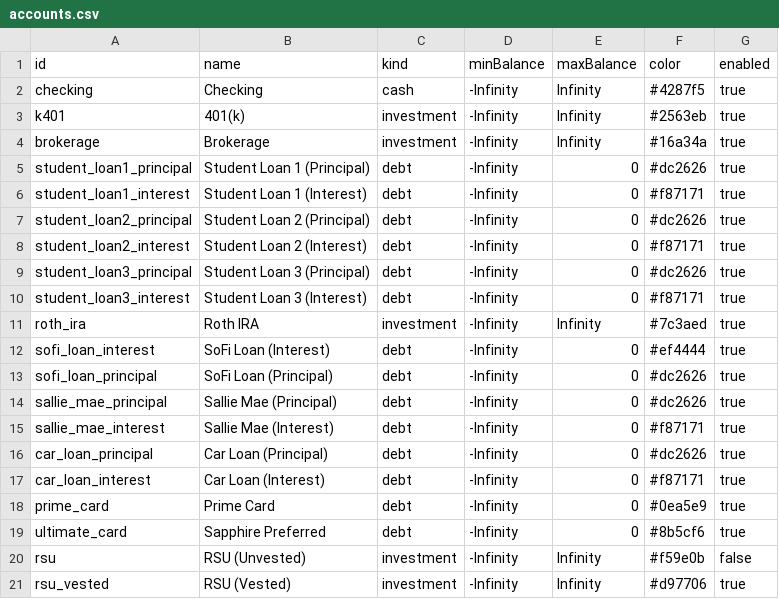
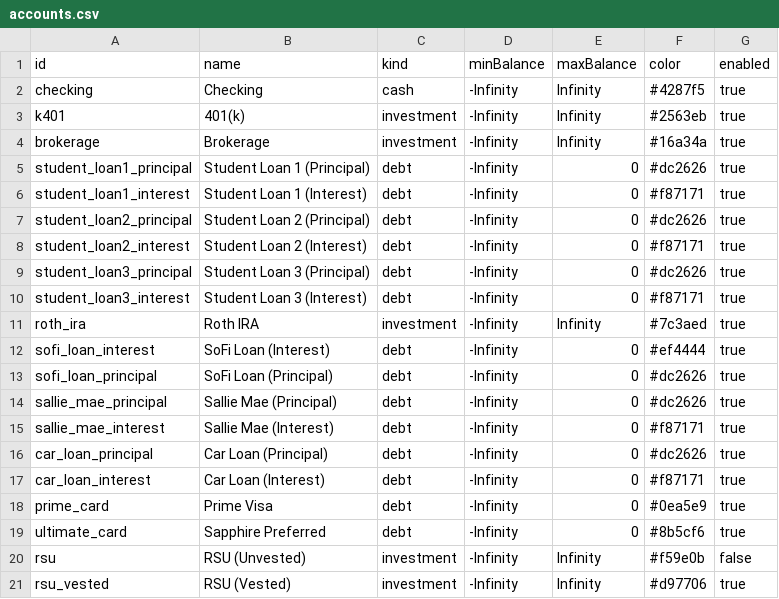
Before and after one commit to SimHoZebs/net-worth-estimator, a CSV file: public/configs/accounts.csv, drawn as a sheet.

```diff
--- a/public/configs/accounts.csv
+++ b/public/configs/accounts.csv
@@ -17,3 +17,3 @@ car_loan_principal,Car Loan (Principal),debt,-Infinity,0,#dc2626,true
 car_loan_interest,Car Loan (Interest),debt,-Infinity,0,#f87171,true
-prime_card,Prime Card,debt,-Infinity,0,#0ea5e9,true
+prime_card,Prime Visa,debt,-Infinity,0,#0ea5e9,true
 ultimate_card,Sapphire Preferred,debt,-Infinity,0,#8b5cf6,true
```
Also changed, not shown: public/configs/checkpoints.csv, public/configs/postings.csv, 54 other files.
